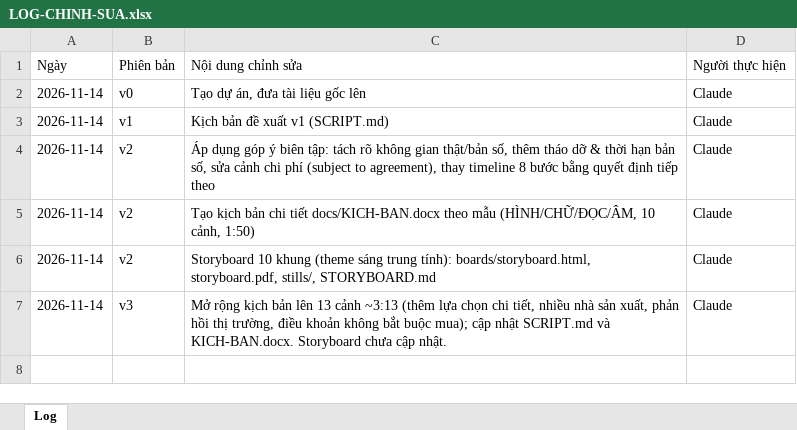
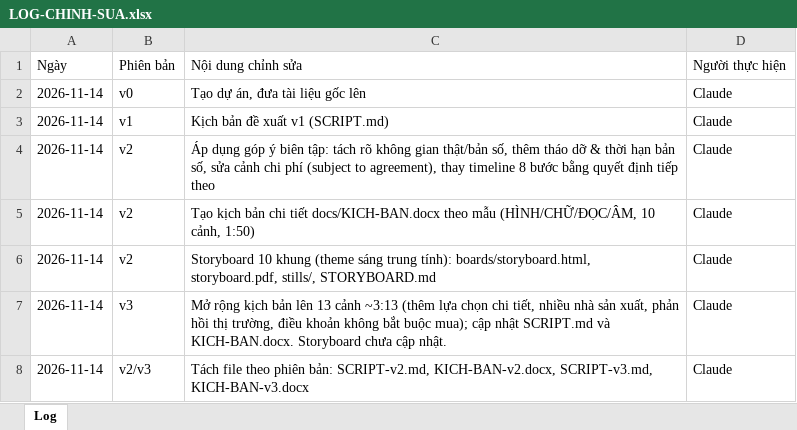
Before and after one commit to andrewtdo74-cyber/Motion-Studio-video, an Excel workbook: videos/fma-3d-showroom/LOG-CHINH-SUA.xlsx, sheet Log, drawn as a sheet; values as stored, in another font and other column widths than the file's, no borders; the diff names each change by its address in the sheet, - before the commit and + after, or states it on an @@ line.

```diff
--- a/videos/fma-3d-showroom/LOG-CHINH-SUA.xlsx (sheet Log)
+++ b/videos/fma-3d-showroom/LOG-CHINH-SUA.xlsx (sheet Log)
+row 8: 2026-11-14 | v2/v3 | Tách file theo phiên bản: SCRIPT-v2.md, KICH-BAN-v2.docx, SCRIPT-v3.md, KICH-BAN-v3.docx | Claude
```
Also changed, not shown: 5 other files.
